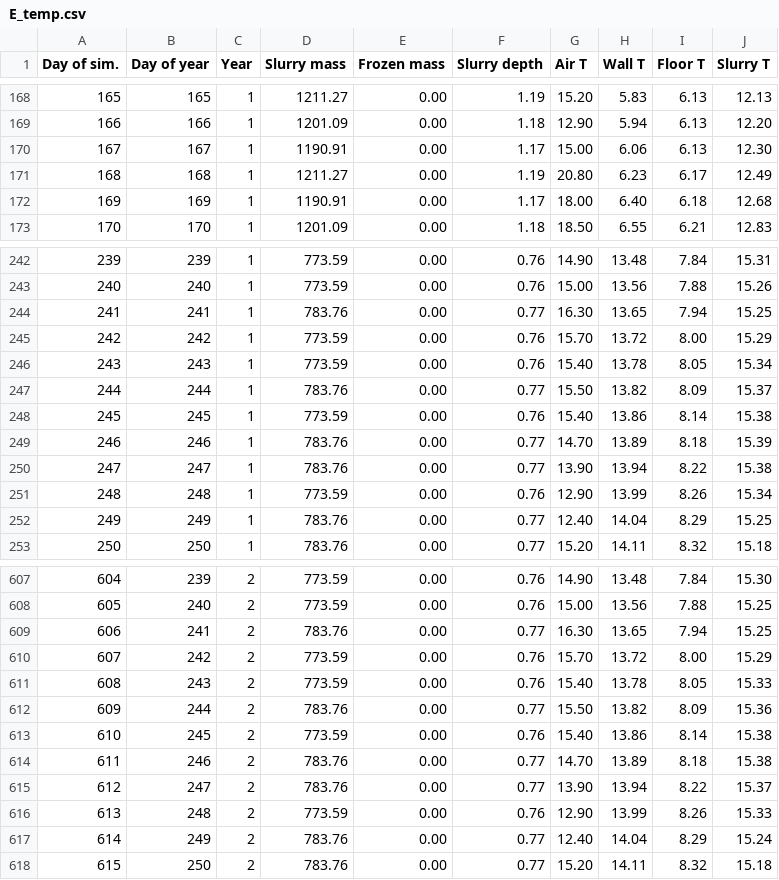
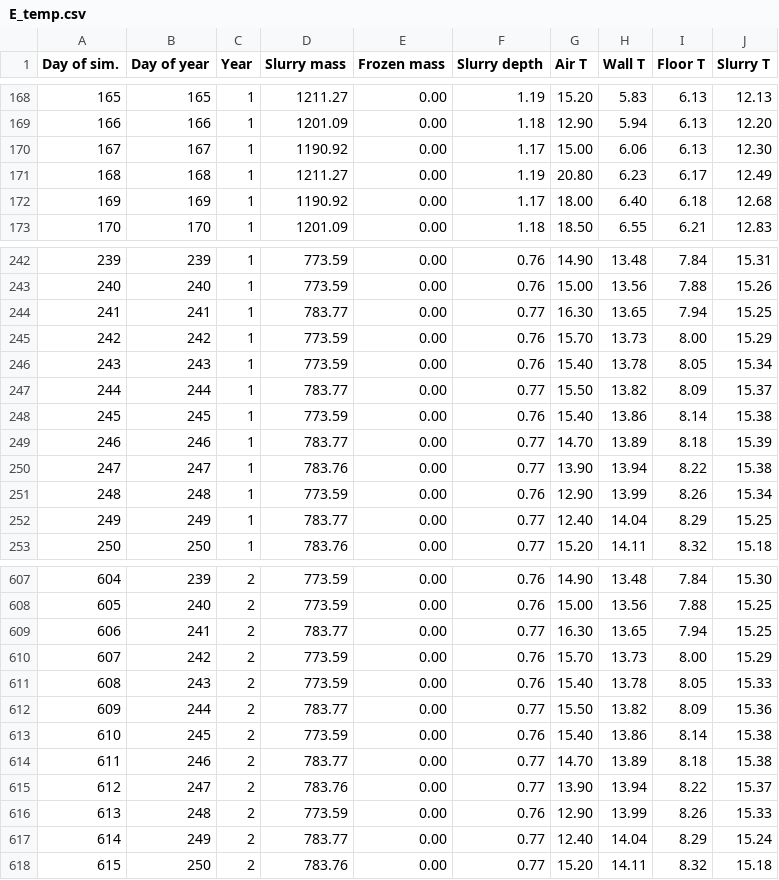
Before and after one commit to AU-BCE-EE/STM-applications, a CSV file: examples/03/stm_output/E_temp.csv, drawn as a sheet; only a part is shown, gaps mark what is left out; the diff covers the shown part only; the diff names each change by its address in the sheet, - before the commit and + after, or states it on an @@ line.

```diff
--- a/examples/03/stm_output/E_temp.csv
+++ b/examples/03/stm_output/E_temp.csv
-D170 (Slurry mass): 1190.91
+D170 (Slurry mass): 1190.92
-D172 (Slurry mass): 1190.91
+D172 (Slurry mass): 1190.92
-D244 (Slurry mass): 783.76
+D244 (Slurry mass): 783.77
-H245 (Wall T): 13.72
+H245 (Wall T): 13.73
-D247 (Slurry mass): 783.76
+D247 (Slurry mass): 783.77
-D249 (Slurry mass): 783.76
+D249 (Slurry mass): 783.77
-D252 (Slurry mass): 783.76
+D252 (Slurry mass): 783.77
-D609 (Slurry mass): 783.76
+D609 (Slurry mass): 783.77
-H610 (Wall T): 13.72
+H610 (Wall T): 13.73
-D612 (Slurry mass): 783.76
+D612 (Slurry mass): 783.77
-D614 (Slurry mass): 783.76
+D614 (Slurry mass): 783.77
-D617 (Slurry mass): 783.76
+D617 (Slurry mass): 783.77
```
Also changed, not shown: 36 edited cells elsewhere in this file, examples/03/stm_output/C_rates.csv, examples/03/stm_output/E_rates.csv, 7 other files.
